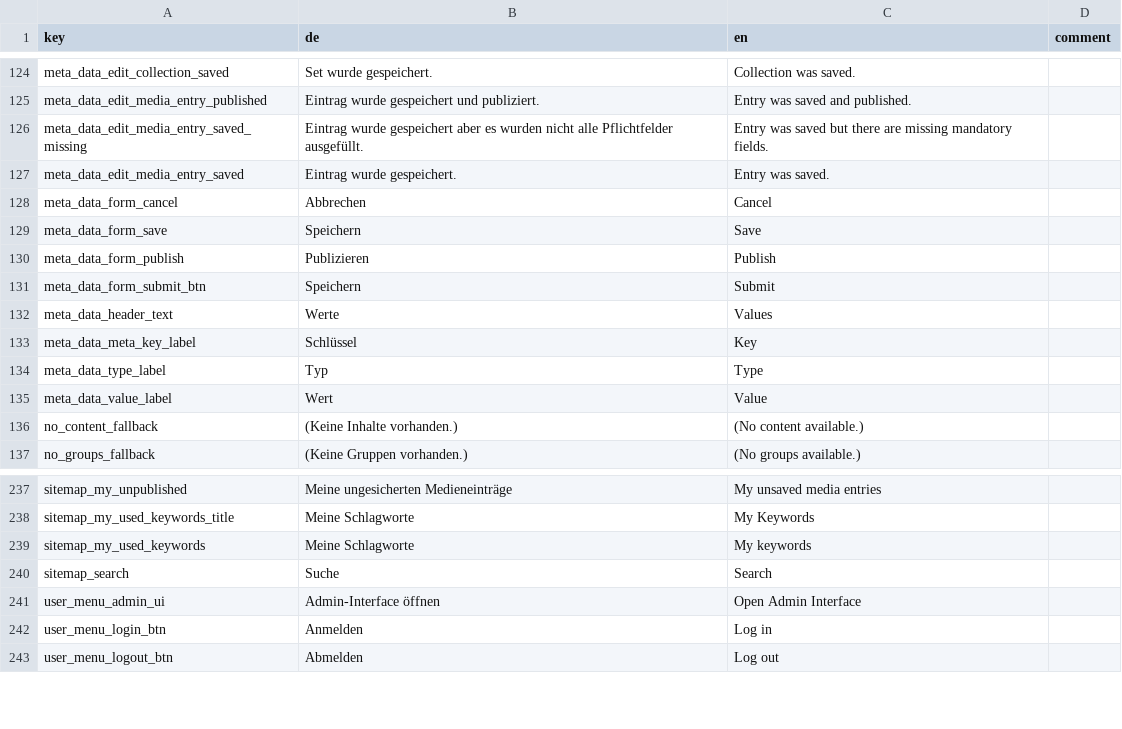
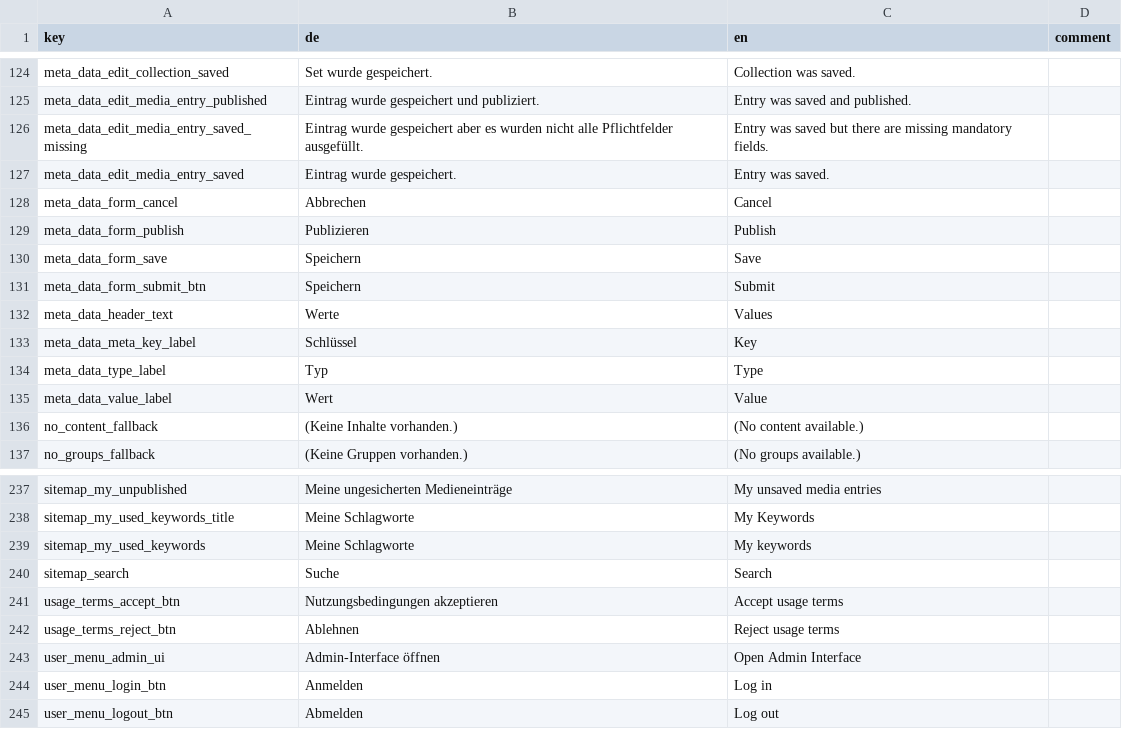
Before and after one commit to broggn/hfg-madek_webapp_assets, a CSV file: translations-4bf12278586017b9bf0078aa40738b2b.csv (was translations-589a271db59ab4a6bb387f91c727be79.csv), drawn as a sheet; only a part is shown, gaps mark what is left out.

Commit message:
feat: enforce users' acceptance of latest usage terms

```diff
--- a/translations-589a271db59ab4a6bb387f91c727be79.csv
+++ b/translations-4bf12278586017b9bf0078aa40738b2b.csv
@@ -128,4 +128,4 @@ meta_data_edit_media_entry_saved,Eintrag wurde gespeichert.,Entry was saved.,
 meta_data_form_cancel,Abbrechen,Cancel,
+meta_data_form_publish,Publizieren,Publish,
 meta_data_form_save,Speichern,Save,
-meta_data_form_publish,Publizieren,Publish,
 meta_data_form_submit_btn,Speichern,Submit,
@@ -240,2 +240,4 @@ sitemap_my_used_keywords,Meine Schlagworte,My keywords,
 sitemap_search,Suche,Search,
+usage_terms_accept_btn,Nutzungsbedingungen akzeptieren,Accept usage terms,
+usage_terms_reject_btn,Ablehnen,Reject usage terms,
 user_menu_admin_ui,Admin-Interface öffnen,Open Admin Interface,
```
Also changed, not shown: 11 other files.
